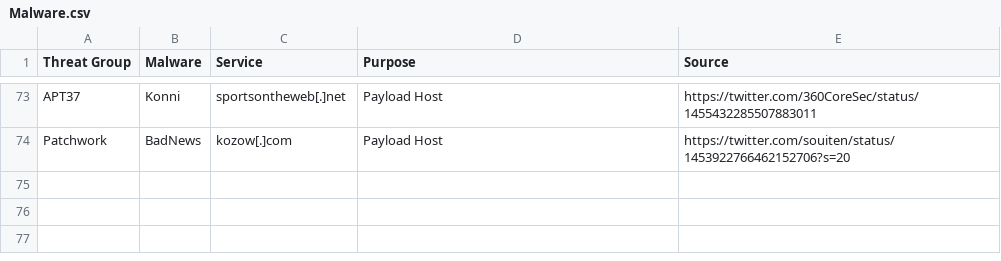
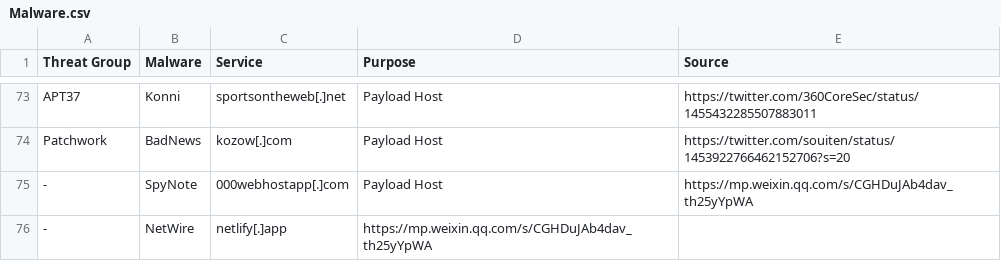
Before and after one commit to BushidoUK/Abused-Legitimate-Services, a CSV file: Malware.csv, drawn as a sheet; only a part is shown, gaps mark what is left out; the diff names each change by its address in the sheet, - before the commit and + after, or states it on an @@ line.

Commit message:
Update Malware.csv

```diff
--- a/Malware.csv
+++ b/Malware.csv
+row 75: - | SpyNote | 000webhostapp[.]com | Payload Host | https://mp.weixin.qq.com/s/CGHDuJAb4dav_th25yYpWA
+row 76: - | NetWire | netlify[.]app | https://mp.weixin.qq.com/s/CGHDuJAb4dav_th25yYpWA
```
